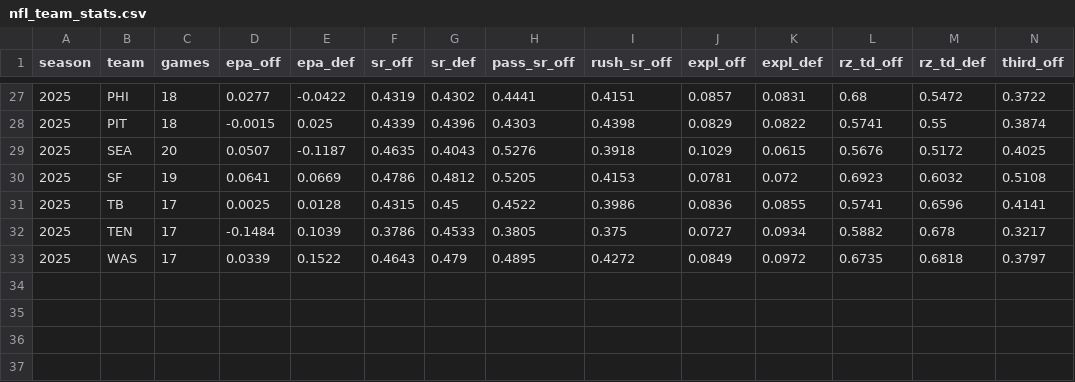
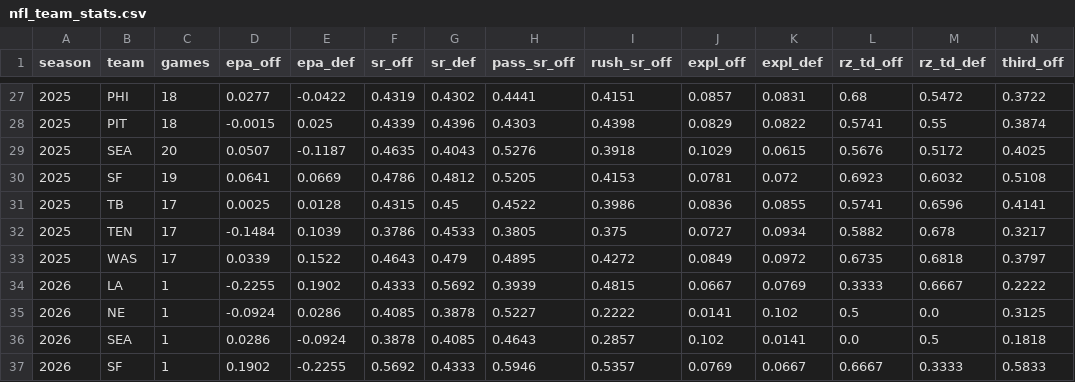
Before and after one commit to TheLeague513/NFL-STATS, a CSV file: data/nfl_team_stats.csv, drawn as a sheet; only a part is shown, gaps mark what is left out; rows hold the shown columns only; the diff names each change by its address in the sheet, - before the commit and + after, or states it on an @@ line.

```diff
--- a/data/nfl_team_stats.csv
+++ b/data/nfl_team_stats.csv
+row 34: 2026 | LA | 1 | -0.2255 | 0.1902 | 0.4333 | 0.5692 | 0.3939 | 0.4815 | 0.0667 | 0.0769 | 0.3333 | 0.6667 | 0.2222
+row 35: 2026 | NE | 1 | -0.0924 | 0.0286 | 0.4085 | 0.3878 | 0.5227 | 0.2222 | 0.0141 | 0.102 | 0.5 | 0.0 | 0.3125
+row 36: 2026 | SEA | 1 | 0.0286 | -0.0924 | 0.3878 | 0.4085 | 0.4643 | 0.2857 | 0.102 | 0.0141 | 0.0 | 0.5 | 0.1818
+row 37: 2026 | SF | 1 | 0.1902 | -0.2255 | 0.5692 | 0.4333 | 0.5946 | 0.5357 | 0.0769 | 0.0667 | 0.6667 | 0.3333 | 0.5833
```
